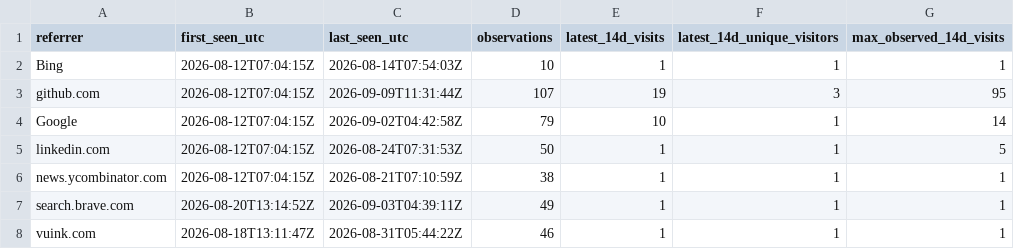
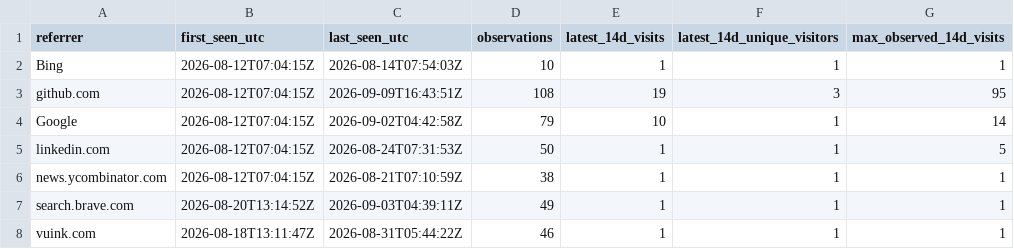
Before and after one commit to cloudcell/om-core, a CSV file: stats/referrers-ever.csv, drawn as a sheet; only a part is shown; the diff names each change by its address in the sheet, - before the commit and + after, or states it on an @@ line.

```diff
--- a/stats/referrers-ever.csv
+++ b/stats/referrers-ever.csv
-C3 (last_seen_utc): 2026-09-09T11:31:44Z
+C3 (last_seen_utc): 2026-09-09T16:43:51Z
-D3 (observations): 107
+D3 (observations): 108
```
Also changed, not shown: stats/referrers-windows.csv, 4 other files.
